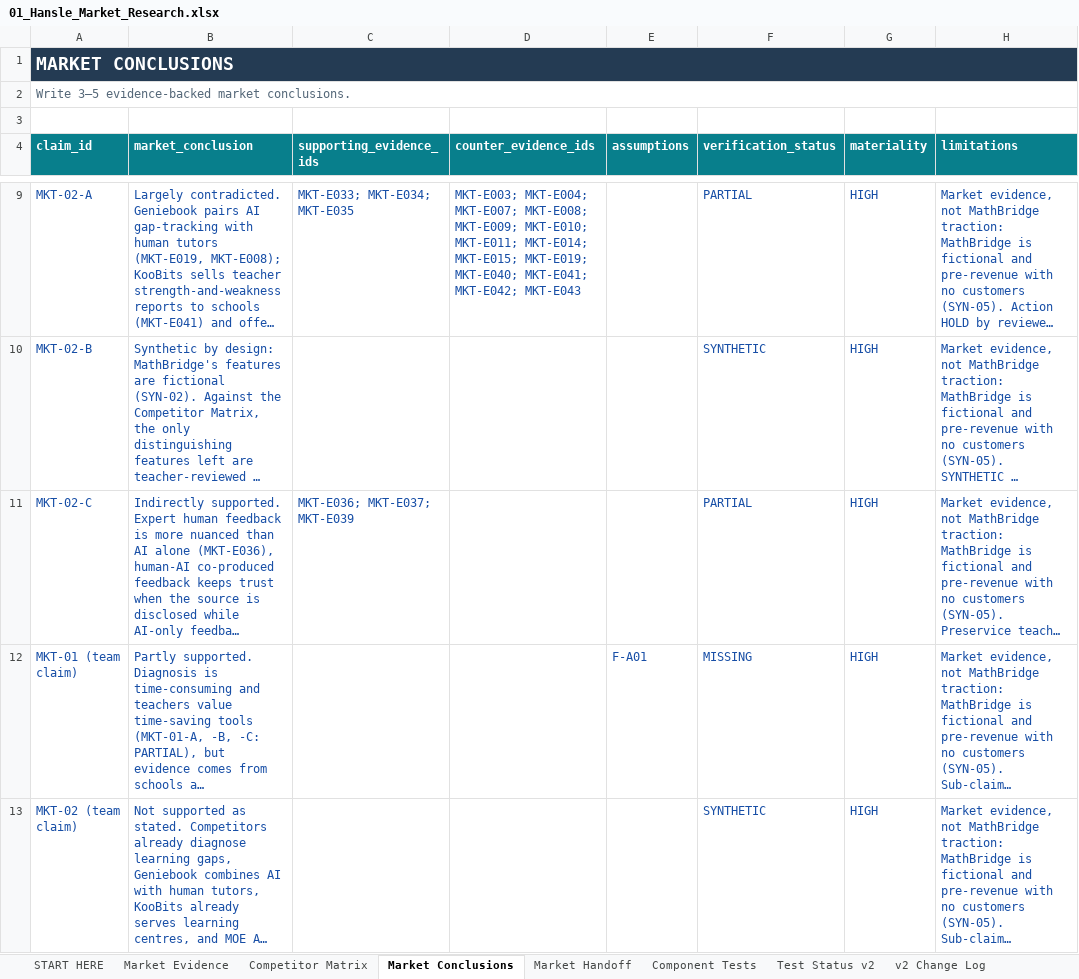
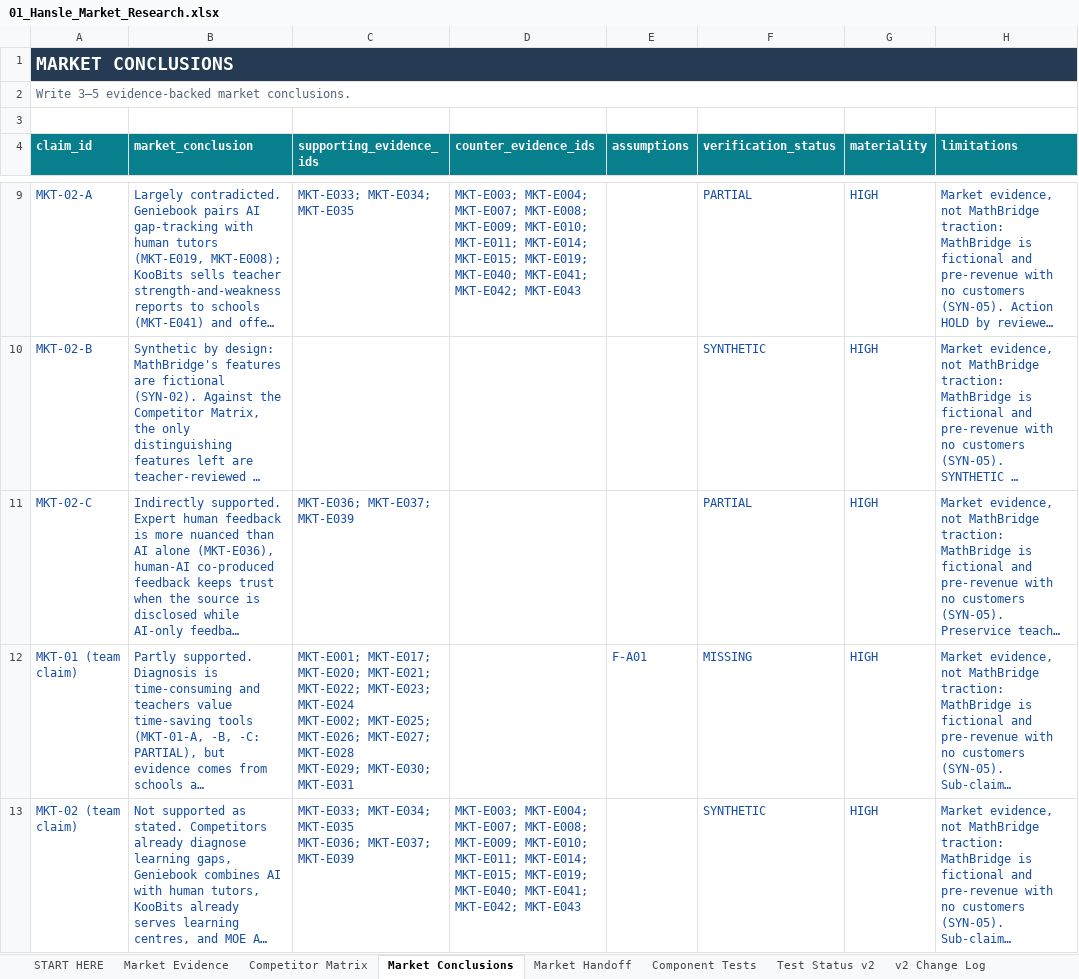
Before and after one commit to hanslelee/research-market-dump, an Excel workbook: market/out/01_Hansle_Market_Research.xlsx, sheet Market Conclusions, drawn as a sheet; only a part is shown, gaps mark what is left out; long unchanged cells end in …; values as stored, in another font and other column widths than the file's, no borders; ↵ is a line break in a cell; the diff names each change by its address in the sheet, - before the commit and + after, or states it on an @@ line.

```diff
--- a/market/out/01_Hansle_Market_Research.xlsx (sheet Market Conclusions)
+++ b/market/out/01_Hansle_Market_Research.xlsx (sheet Market Conclusions)
-C12 (supporting_evidence_ids): (empty)
+C12 (supporting_evidence_ids): MKT-E001; MKT-E017; MKT-E020; MKT-E021; MKT-E022; MKT-E023; MKT-E024 ↵ MKT-E002; MKT-E025; MKT-E026; MKT-E027; MKT-E028 ↵ MKT-E029; MKT-E030; MKT-E031
-C13 (supporting_evidence_ids): (empty)
+C13 (supporting_evidence_ids): MKT-E033; MKT-E034; MKT-E035 ↵ MKT-E036; MKT-E037; MKT-E039
-D13 (counter_evidence_ids): (empty)
+D13 (counter_evidence_ids): MKT-E003; MKT-E004; MKT-E007; MKT-E008; MKT-E009; MKT-E010; MKT-E011; MKT-E014; MKT-E015; MKT-E019; MKT-E040; MKT-E041; MKT-E042; MKT-E043
```
Also changed, not shown: sheet Market Handoff, 5 other files.
